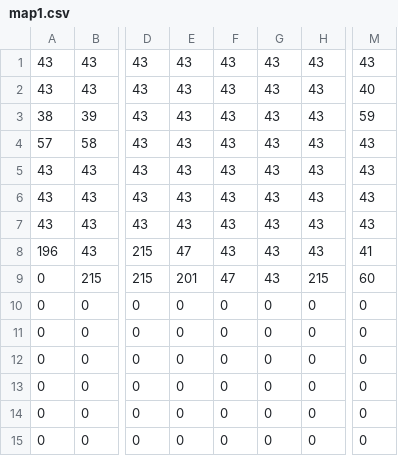
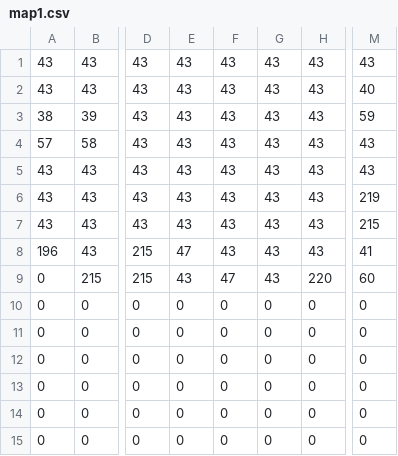
Before and after one commit to ZackPer/HY-454-Super-Mario, a CSV file: SuperLuigi/SuperLuigi/CSVMaps/map1.csv, drawn as a sheet; only a part is shown, gaps mark what is left out; the diff names each change by its address in the sheet, - before the commit and + after, or states it on an @@ line.

```diff
--- a/SuperLuigi/SuperLuigi/CSVMaps/map1.csv
+++ b/SuperLuigi/SuperLuigi/CSVMaps/map1.csv
-M6: 43
+M6: 219
-M7: 43
+M7: 215
-E9: 201
+E9: 43
-H9: 215
+H9: 220
```
Also changed, not shown: 5 other files.
